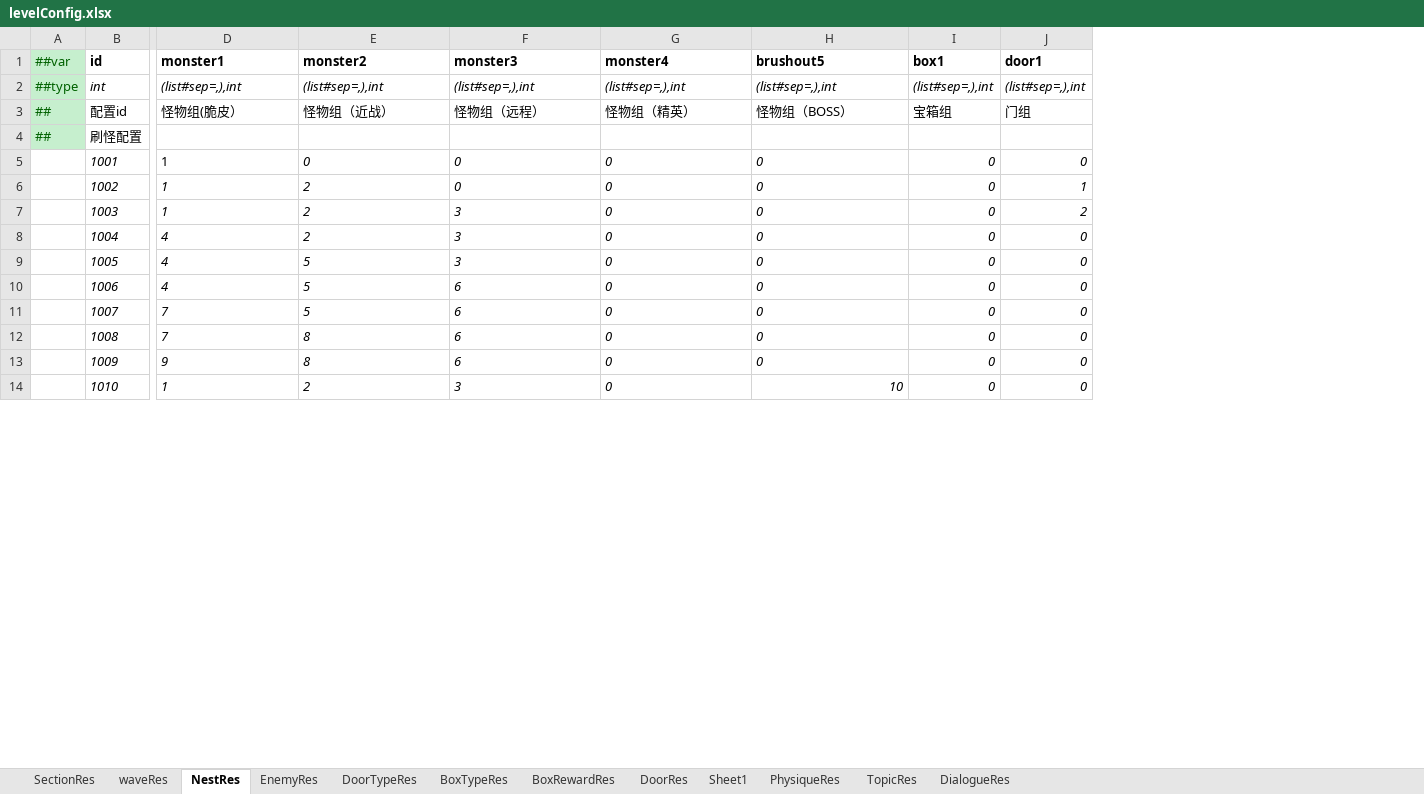
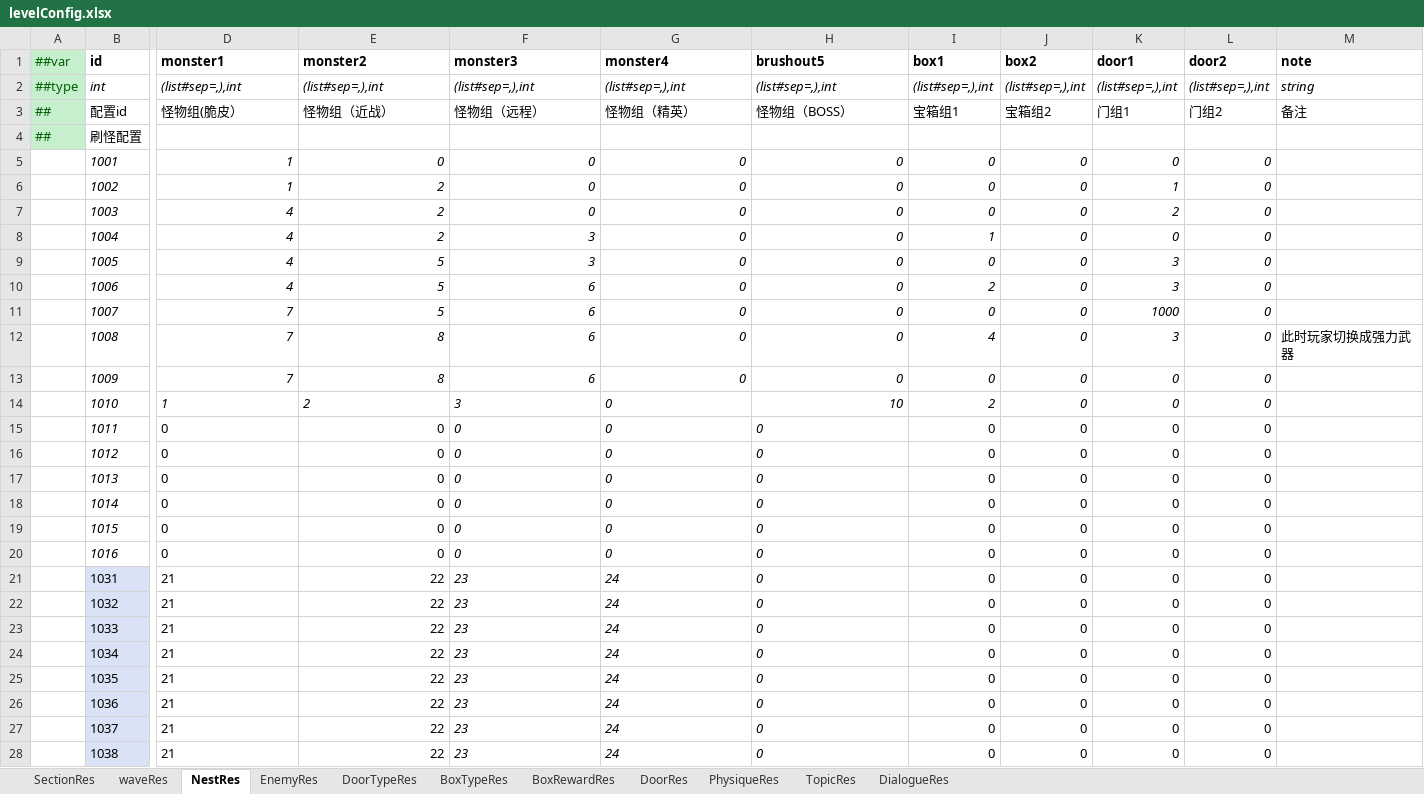
Before and after one commit to MaxiaoKui-Name/HitZombies, an Excel workbook: Luban/MiniTemplate/Datas/levelConfig.xlsx, sheet NestRes, drawn as a sheet; only a part is shown, gaps mark what is left out; values as stored, in another font and other column widths than the file's, no borders; addresses are those after the commit; rows hold the shown columns only; the diff covers the shown part only; the diff names each change by its address in the sheet, - before the commit and + after, or states it on an @@ line.

```diff
--- a/Luban/MiniTemplate/Datas/levelConfig.xlsx (sheet NestRes)
+++ b/Luban/MiniTemplate/Datas/levelConfig.xlsx (sheet NestRes)
-sheet tab: Sheet1
+column J (box2), rows 2-14: (list#sep=,),int | 宝箱组2 |  | 0 | 0 | 0 | 0 | 0 | 0 | 0 | 0 | 0 | 0
+column L (door2), rows 2-14: (list#sep=,),int | 门组2 |  | 0 | 0 | 0 | 0 | 0 | 0 | 0 | 0 | 0 | 0
+column M (note), rows 2-12: string | 备注 |  |  |  |  |  |  |  |  | 此时玩家切换成强力武器
-I3 (box1): 宝箱组
+I3 (box1): 宝箱组1
-K3 (door1): 门组
+K3 (door1): 门组1
-D5:H13 alignment: left
+D5:H13 alignment: right
-D5 italic: off
+D5 italic: on
-D7 (monster1): 1
+D7 (monster1): 4
-F7 (monster3): 3
+F7 (monster3): 0
-I8 (box1): 0
+I8 (box1): 1
-K9:K10 (door1): 0
+K9:K10 (door1): 3
-I10 (box1): 0
+I10 (box1): 2
-K11 (door1): 0
+K11 (door1): 1000
-I12 (box1): 0
+I12 (box1): 4
-K12 (door1): 0
+K12 (door1): 3
-D13 (monster1): 9
+D13 (monster1): 7
-I14 (box1): 0
+I14 (box1): 2
+row 15:  | 1011 | 0 | 0 | 0 | 0 | 0 | 0 | 0 | 0 | 0
+row 16:  | 1012 | 0 | 0 | 0 | 0 | 0 | 0 | 0 | 0 | 0
+row 17:  | 1013 | 0 | 0 | 0 | 0 | 0 | 0 | 0 | 0 | 0
+row 18:  | 1014 | 0 | 0 | 0 | 0 | 0 | 0 | 0 | 0 | 0
+row 19:  | 1015 | 0 | 0 | 0 | 0 | 0 | 0 | 0 | 0 | 0
+row 20:  | 1016 | 0 | 0 | 0 | 0 | 0 | 0 | 0 | 0 | 0
+row 21:  | 1031 | 21 | 22 | 23 | 24 | 0 | 0 | 0 | 0 | 0
+row 22:  | 1032 | 21 | 22 | 23 | 24 | 0 | 0 | 0 | 0 | 0
+row 23:  | 1033 | 21 | 22 | 23 | 24 | 0 | 0 | 0 | 0 | 0
+row 24:  | 1034 | 21 | 22 | 23 | 24 | 0 | 0 | 0 | 0 | 0
+row 25:  | 1035 | 21 | 22 | 23 | 24 | 0 | 0 | 0 | 0 | 0
+row 26:  | 1036 | 21 | 22 | 23 | 24 | 0 | 0 | 0 | 0 | 0
+row 27:  | 1037 | 21 | 22 | 23 | 24 | 0 | 0 | 0 | 0 | 0
+row 28:  | 1038 | 21 | 22 | 23 | 24 | 0 | 0 | 0 | 0 | 0
```
Also changed, not shown: 2 added rows and cell formats elsewhere in this sheet, sheet DoorTypeRes, sheet EnemyRes, sheet BoxTypeRes, sheet SectionRes, sheet DoorRes, 24 other files.
